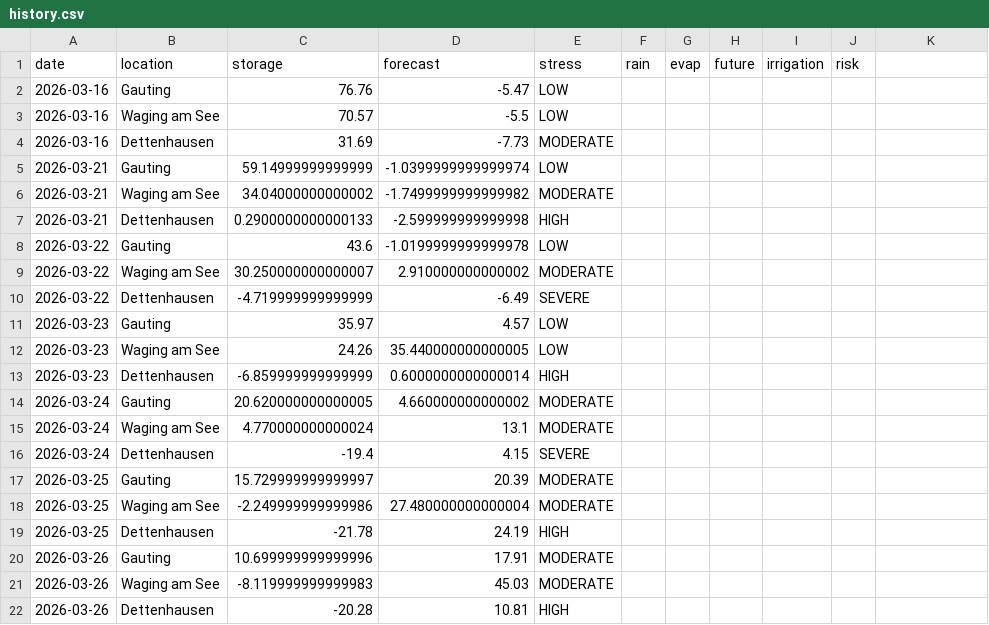
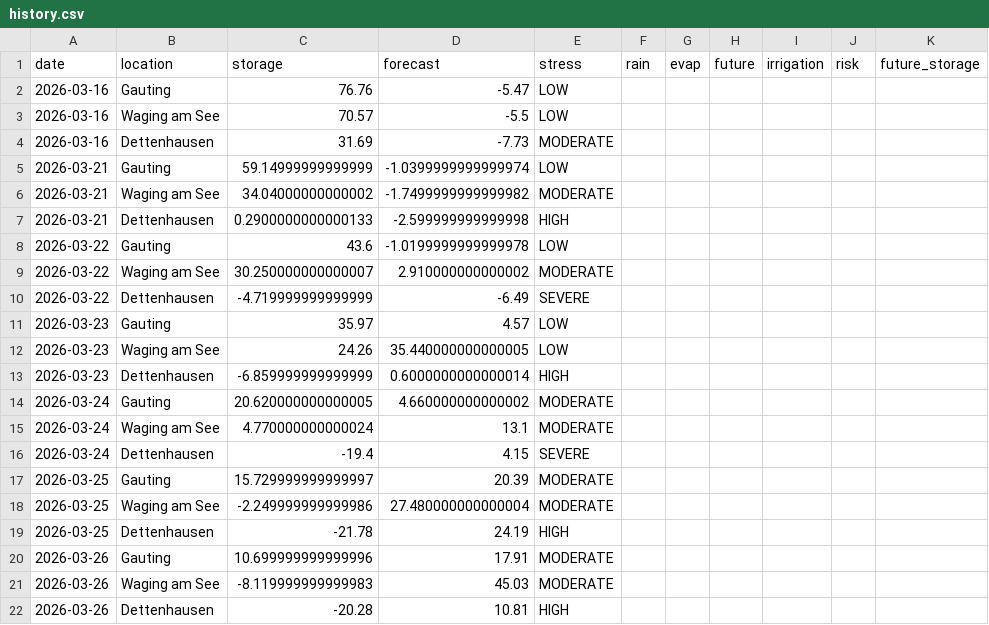
Before and after one commit to molitor76-creator/tree-drought-monitor, a CSV file: data/history.csv, drawn as a sheet; the diff names each change by its address in the sheet, - before the commit and + after, or states it on an @@ line.

Commit message:
update drought monitor data

```diff
--- a/data/history.csv
+++ b/data/history.csv
-K1: (empty)
+K1: future_storage
```
